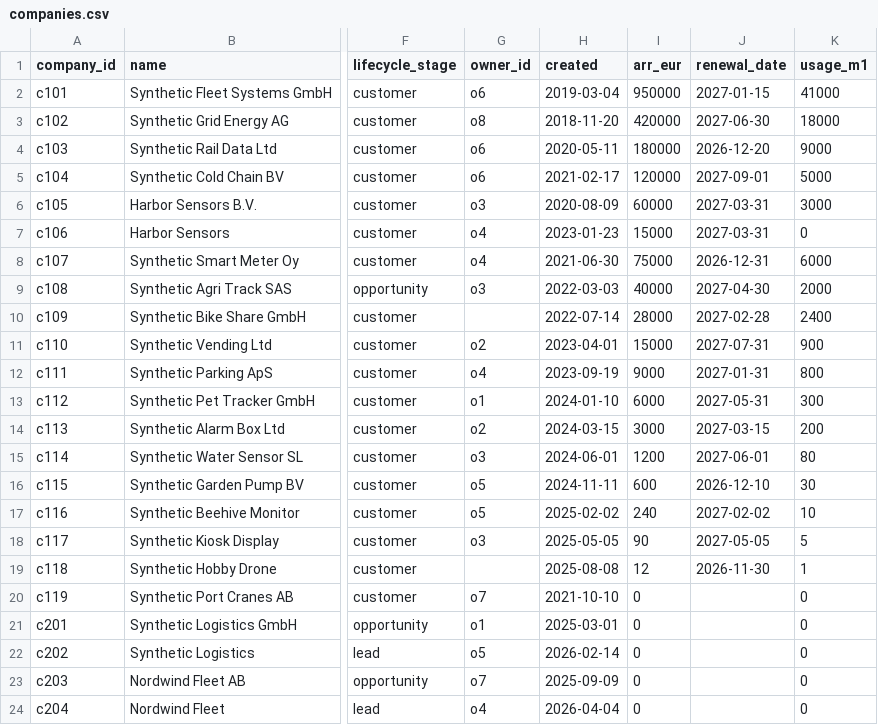
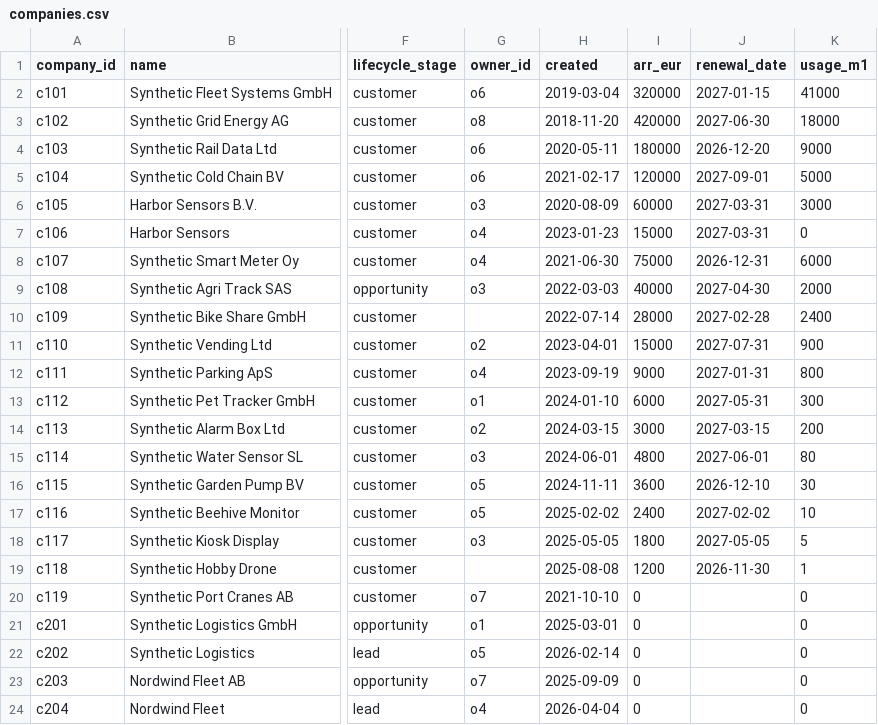
Before and after one commit to yuvalgross/pragma-gtm, a CSV file: work/crm-cleanup/data/companies.csv, drawn as a sheet; only a part is shown, gaps mark what is left out; the diff names each change by its address in the sheet, - before the commit and + after, or states it on an @@ line.

```diff
--- a/work/crm-cleanup/data/companies.csv
+++ b/work/crm-cleanup/data/companies.csv
-I2 (arr_eur): 950000
+I2 (arr_eur): 320000
-I15 (arr_eur): 1200
+I15 (arr_eur): 4800
-I16 (arr_eur): 600
+I16 (arr_eur): 3600
-I17 (arr_eur): 240
+I17 (arr_eur): 2400
-I18 (arr_eur): 90
+I18 (arr_eur): 1800
-I19 (arr_eur): 12
+I19 (arr_eur): 1200
```
Also changed, not shown: work/crm-cleanup/data/deals.csv, work/crm-cleanup/output/book.csv, 26 other files.
